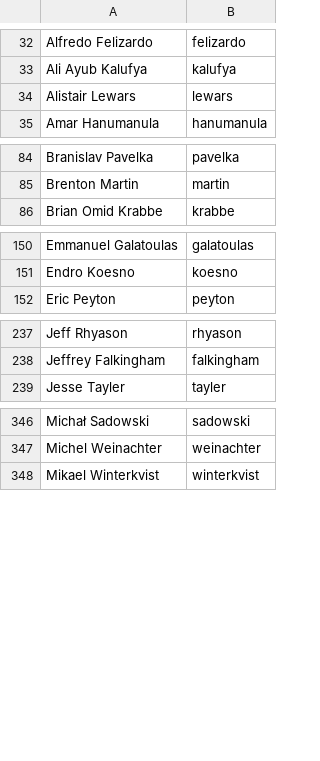
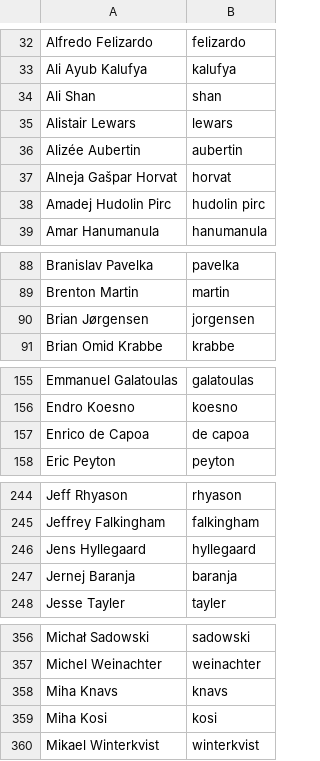
Before and after one commit to twse/random-stuff, a CSV file: names.csv, drawn as a sheet; only a part is shown, gaps mark what is left out; the diff covers the shown part only.

Commit message:
Add translators for more languages.

```diff
--- a/names.csv
+++ b/names.csv
@@ -33,3 +33,7 @@ Alfredo Felizardo,felizardo
 Ali Ayub Kalufya,kalufya
+Ali Shan,shan
 Alistair Lewars,lewars
+Alizée Aubertin,aubertin
+Alneja Gašpar Horvat,horvat
+Amadej Hudolin Pirc,hudolin pirc
 Amar Hanumanula,hanumanula
@@ -85,2 +89,3 @@ Branislav Pavelka,pavelka
 Brenton Martin,martin
+Brian Jørgensen,jorgensen
 Brian Omid Krabbe,krabbe
@@ -151,2 +156,3 @@ Emmanuel Galatoulas,galatoulas
 Endro Koesno,koesno
+Enrico de Capoa,de capoa
 Eric Peyton,peyton
@@ -238,2 +245,4 @@ Jeff Rhyason,rhyason
 Jeffrey Falkingham,falkingham
+Jens Hyllegaard,hyllegaard
+Jernej Baranja,baranja
 Jesse Tayler,tayler
@@ -347,2 +357,4 @@ Michał Sadowski,sadowski
 Michel Weinachter,weinachter
+Miha Knavs,knavs
+Miha Kosi,kosi
 Mikael Winterkvist,winterkvist
```
Also changed, not shown: 9 added rows and 1 edited cell elsewhere in this file.
